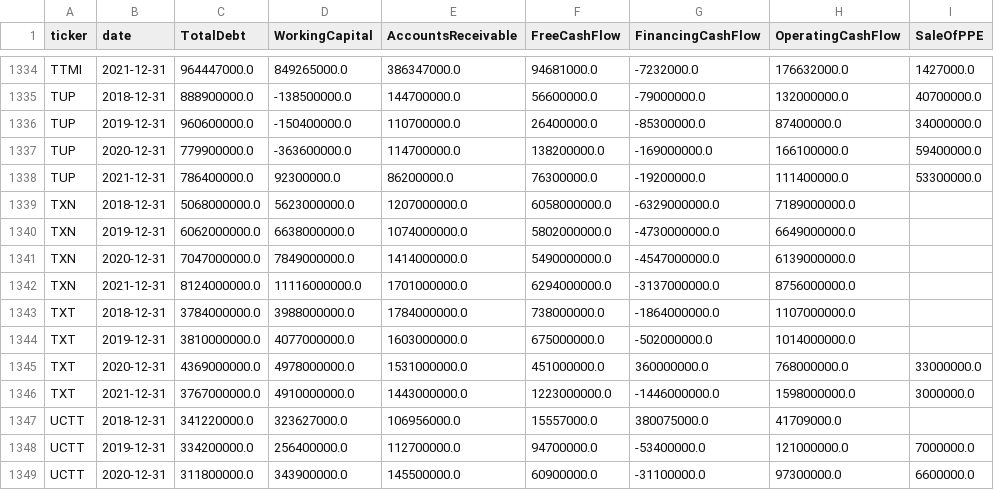
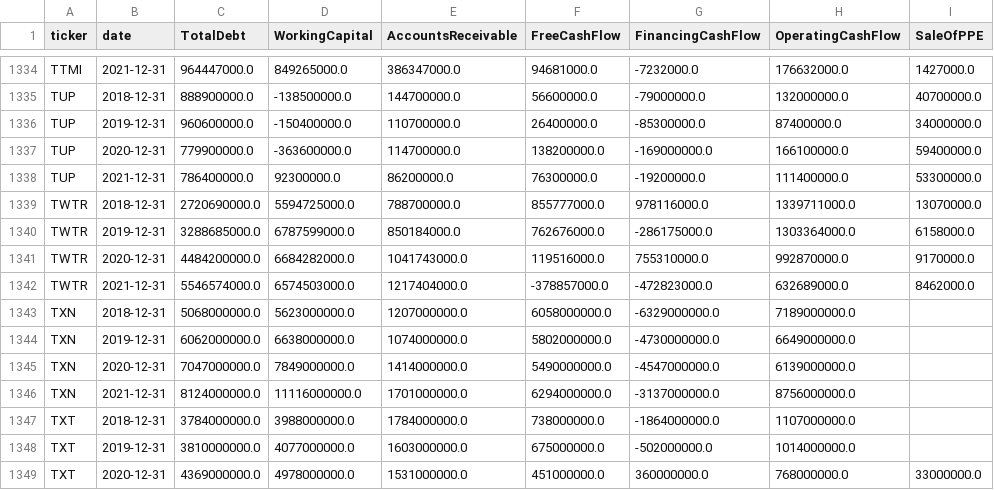
Before and after one commit to Bayan2019/TCC_Dashboard, a CSV file: Files_of_Data/add_info_annual_usd_ws.csv, drawn as a sheet; only a part is shown, gaps mark what is left out; the shorter side is filled out with more unchanged rows; the diff names each change by its address in the sheet, - before the commit and + after, or states it on an @@ line.

Commit message:
Add files via upload

```diff
--- a/Files_of_Data/add_info_annual_usd_ws.csv
+++ b/Files_of_Data/add_info_annual_usd_ws.csv
+row 1339: TWTR | 2018-12-31 | 2720690000.0 | 5594725000.0 | 788700000.0 | 855777000.0 | 978116000.0 | 1339711000.0 | 13070000.0
+row 1340: TWTR | 2019-12-31 | 3288685000.0 | 6787599000.0 | 850184000.0 | 762676000.0 | -286175000.0 | 1303364000.0 | 6158000.0
+row 1341: TWTR | 2020-12-31 | 4484200000.0 | 6684282000.0 | 1041743000.0 | 119516000.0 | 755310000.0 | 992870000.0 | 9170000.0
+row 1342: TWTR | 2021-12-31 | 5546574000.0 | 6574503000.0 | 1217404000.0 | -378857000.0 | -472823000.0 | 632689000.0 | 8462000.0
```
